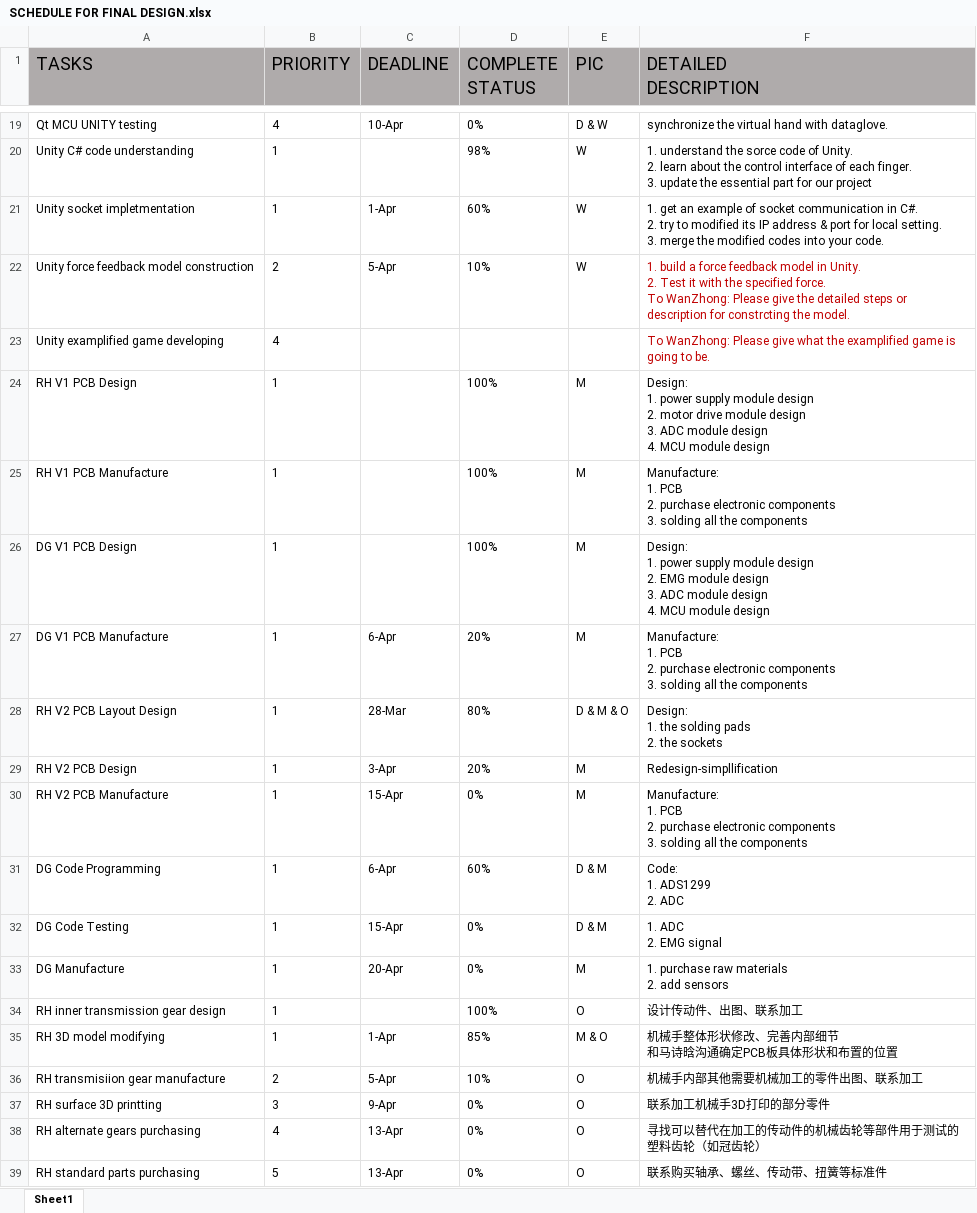
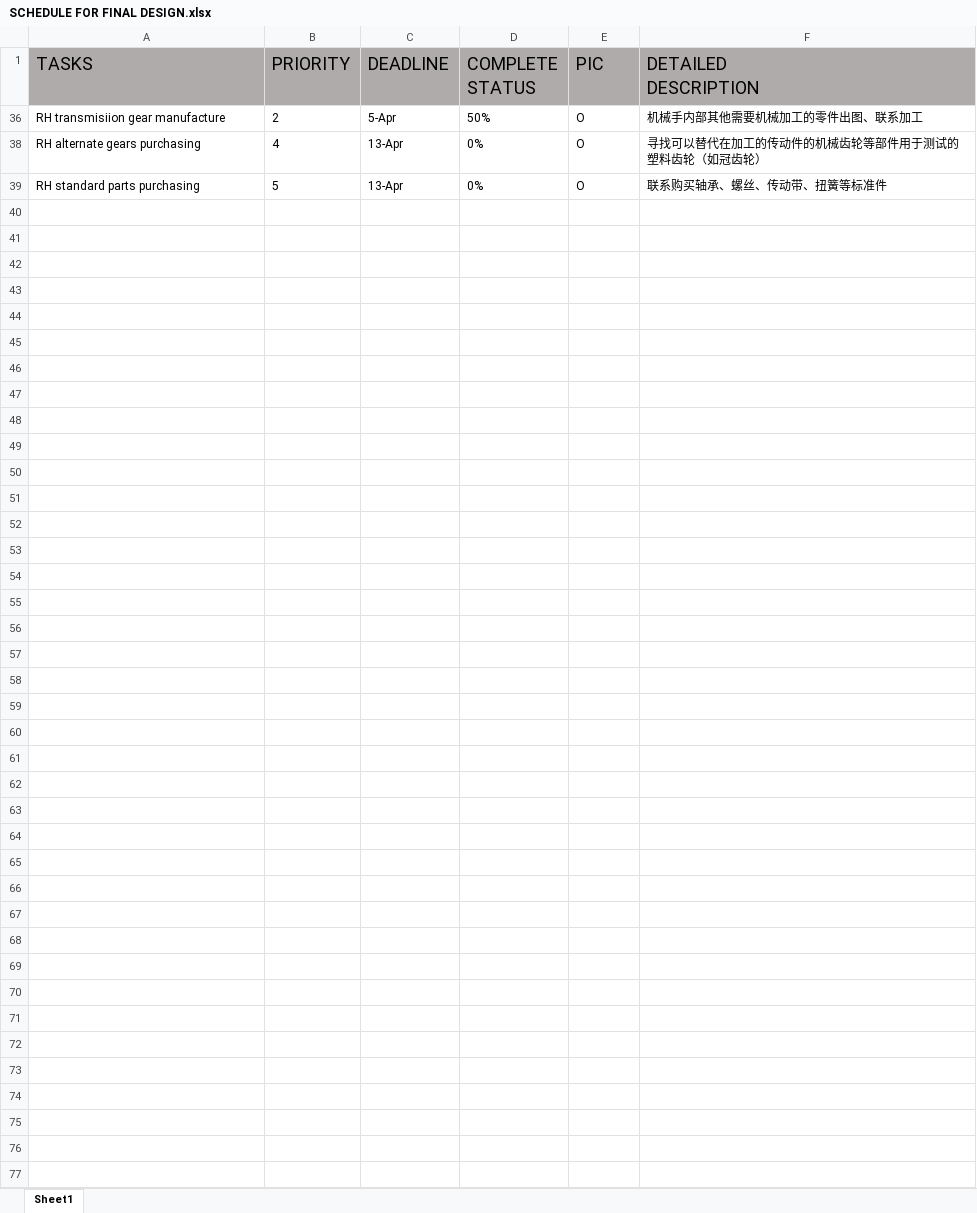
Before and after one commit to DianxinWang/Final-Design, an Excel workbook: Documents/SCHEDULE FOR FINAL DESIGN.xlsx, sheet Sheet1, drawn as a sheet; only a part is shown, gaps mark what is left out; values as stored, in another font and other column widths than the file's, no borders; ↵ is a line break in a cell; the diff covers the shown part only; the diff names each change by its address in the sheet, - before the commit and + after, or states it on an @@ line.

```diff
--- a/Documents/SCHEDULE FOR FINAL DESIGN.xlsx (sheet Sheet1)
+++ b/Documents/SCHEDULE FOR FINAL DESIGN.xlsx (sheet Sheet1)
@@ row 19 hidden: Qt MCU UNITY testing | 4 | 10-Apr | 0% | D & W | synchronize the virtual hand with dataglove. @@
@@ row 20 hidden: Unity C# code understanding | 1 |  | 98% | W | 1. understand the sorce code of Unity. ↵ 2. learn about the control interface of each finger. ↵ 3. update the essential part for our project @@
@@ row 21 hidden: Unity socket impletmentation | 1 | 1-Apr | 60% | W | 1. get an example of socket communication in C#. ↵ 2. try to modified its IP address & port for local setting. ↵ 3. merge the modified codes into your code. @@
@@ row 22 hidden: Unity force feedback model construction | 2 | 5-Apr | 10% | W | 1. build a force feedback model in Unity. ↵ 2. Test it with the specified force. ↵ To WanZhong: Please give the detailed steps or description for constrcting the model. @@
-row 23: Unity examplified game developing | 4 |  |  |  | To WanZhong: Please give what the examplified game is going to be.
@@ row 24 hidden: RH V1 PCB Design | 1 |  | 100% | M | Design: ↵ 1. power supply module design ↵ 2. motor drive module design ↵ 3. ADC module design ↵ 4. MCU module design @@
@@ row 25 hidden: RH V1 PCB Manufacture | 1 |  | 100% | M | Manufacture: ↵ 1. PCB ↵ 2. purchase electronic components ↵ 3. solding all the components @@
@@ row 26 hidden: DG V1 PCB Design | 1 |  | 100% | M | Design: ↵ 1. power supply module design ↵ 2. EMG module design ↵ 3. ADC module design ↵ 4. MCU module design @@
-row 27: DG V1 PCB Manufacture | 1 | 6-Apr | 20% | M | Manufacture: ↵ 1. PCB ↵ 2. purchase electronic components ↵ 3. solding all the components
-row 28: RH V2 PCB Layout Design | 1 | 28-Mar | 80% | D & M & O | Design: ↵ 1. the solding pads ↵ 2. the sockets
-row 29: RH V2 PCB Design | 1 | 3-Apr | 20% | M | Redesign-simpllification
-row 30: RH V2 PCB Manufacture | 1 | 15-Apr | 0% | M | Manufacture: ↵ 1. PCB ↵ 2. purchase electronic components ↵ 3. solding all the components
@@ row 31 hidden: DG Code Programming | 1 | 6-Apr | 60% | D & M | Code: ↵ 1. ADS1299 ↵ 2. ADC @@
@@ row 32 hidden: DG Code Testing | 1 | 15-Apr | 0% | D & M | 1. ADC ↵ 2. EMG signal @@
@@ row 33 hidden: DG Manufacture | 1 | 20-Apr | 0% | M | 1. purchase raw materials ↵ 2. add sensors @@
@@ row 34 hidden: RH inner transmission gear design | 1 |  | 100% | O | 设计传动件、出图、联系加工 @@
-row 35: RH 3D model modifying | 1 | 1-Apr | 85% | M & O | 机械手整体形状修改、完善内部细节 ↵ 和马诗晗沟通确定PCB板具体形状和布置的位置
-D36 (COMPLETE STATUS): 10%
+D36 (COMPLETE STATUS): 50%
-row 37: RH surface 3D printting | 3 | 9-Apr | 0% | O | 联系加工机械手3D打印的部分零件
```
Also changed, not shown: 5 removed rows and 12 hidden or unhidden rows elsewhere in this sheet, hidden cells, 5 other files.
